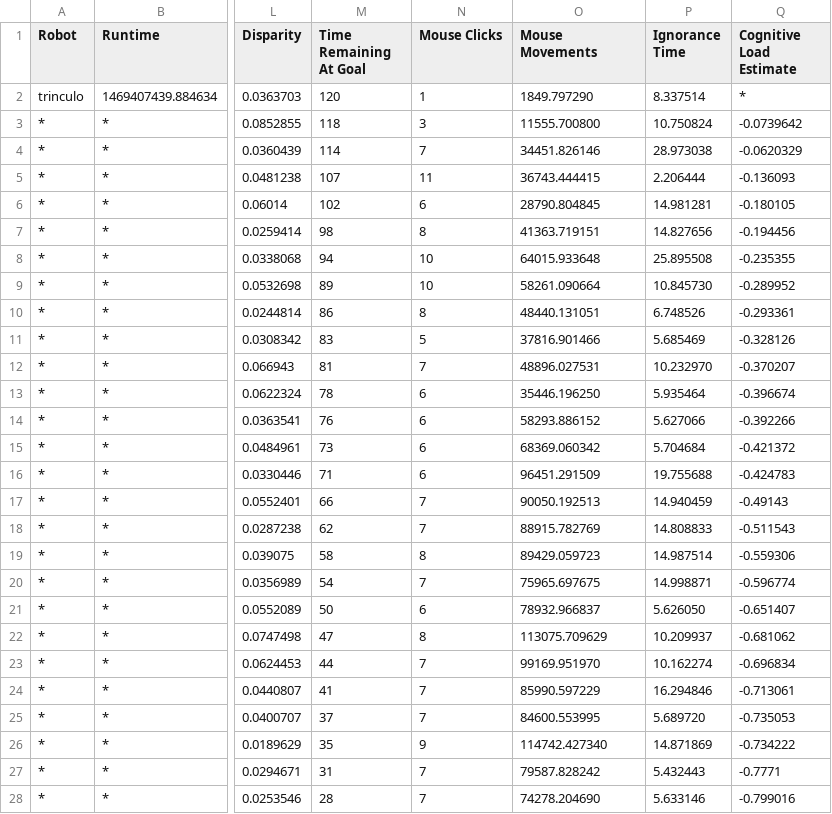
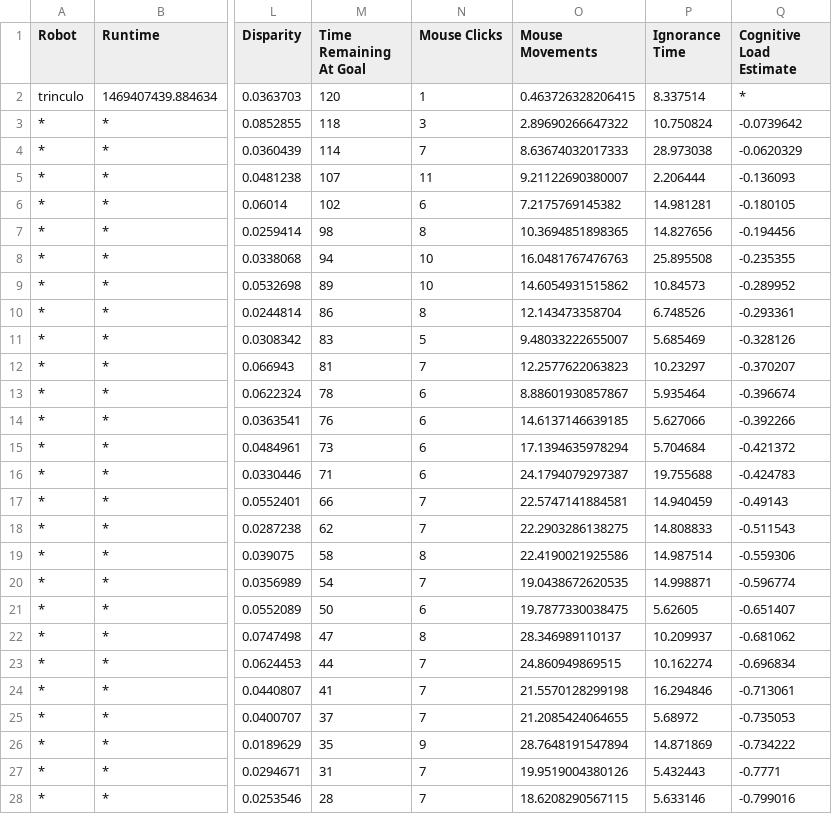
Before and after one commit to al-mahi/cognitive_stress, a CSV file: ROS_Packages/src/maze_game/export/model1/three/1469407439.884913_trinculo.csv, drawn as a sheet; only a part is shown, gaps mark what is left out; the diff covers the shown part only; the diff names each change by its address in the sheet, - before the commit and + after, or states it on an @@ line.

```diff
--- a/ROS_Packages/src/maze_game/export/model1/three/1469407439.884913_trinculo.csv
+++ b/ROS_Packages/src/maze_game/export/model1/three/1469407439.884913_trinculo.csv
-O2 (Mouse Movements): 1849.797290
+O2 (Mouse Movements): 0.463726328206415
-O3 (Mouse Movements): 11555.700800
+O3 (Mouse Movements): 2.89690266647322
-O4 (Mouse Movements): 34451.826146
+O4 (Mouse Movements): 8.63674032017333
-O5 (Mouse Movements): 36743.444415
+O5 (Mouse Movements): 9.21122690380007
-O6 (Mouse Movements): 28790.804845
+O6 (Mouse Movements): 7.2175769145382
-O7 (Mouse Movements): 41363.719151
+O7 (Mouse Movements): 10.3694851898365
-O8 (Mouse Movements): 64015.933648
+O8 (Mouse Movements): 16.0481767476763
-O9 (Mouse Movements): 58261.090664
+O9 (Mouse Movements): 14.6054931515862
-P9 (Ignorance Time): 10.845730
+P9 (Ignorance Time): 10.84573
-O10 (Mouse Movements): 48440.131051
+O10 (Mouse Movements): 12.143473358704
-O11 (Mouse Movements): 37816.901466
+O11 (Mouse Movements): 9.48033222655007
-O12 (Mouse Movements): 48896.027531
+O12 (Mouse Movements): 12.2577622063823
-P12 (Ignorance Time): 10.232970
+P12 (Ignorance Time): 10.23297
-O13 (Mouse Movements): 35446.196250
+O13 (Mouse Movements): 8.88601930857867
-O14 (Mouse Movements): 58293.886152
+O14 (Mouse Movements): 14.6137146639185
-O15 (Mouse Movements): 68369.060342
+O15 (Mouse Movements): 17.1394635978294
-O16 (Mouse Movements): 96451.291509
+O16 (Mouse Movements): 24.1794079297387
-O17 (Mouse Movements): 90050.192513
+O17 (Mouse Movements): 22.5747141884581
-O18 (Mouse Movements): 88915.782769
+O18 (Mouse Movements): 22.2903286138275
-O19 (Mouse Movements): 89429.059723
+O19 (Mouse Movements): 22.4190021925586
-O20 (Mouse Movements): 75965.697675
+O20 (Mouse Movements): 19.0438672620535
-O21 (Mouse Movements): 78932.966837
+O21 (Mouse Movements): 19.7877330038475
-P21 (Ignorance Time): 5.626050
+P21 (Ignorance Time): 5.62605
-O22 (Mouse Movements): 113075.709629
+O22 (Mouse Movements): 28.346989110137
-O23 (Mouse Movements): 99169.951970
+O23 (Mouse Movements): 24.860949869515
-O24 (Mouse Movements): 85990.597229
+O24 (Mouse Movements): 21.5570128299198
-O25 (Mouse Movements): 84600.553995
+O25 (Mouse Movements): 21.2085424064655
-P25 (Ignorance Time): 5.689720
+P25 (Ignorance Time): 5.68972
-O26 (Mouse Movements): 114742.427340
+O26 (Mouse Movements): 28.7648191547894
-O27 (Mouse Movements): 79587.828242
+O27 (Mouse Movements): 19.9519004380126
-O28 (Mouse Movements): 74278.204690
+O28 (Mouse Movements): 18.6208290567115
```
Also changed, not shown: 13 edited cells elsewhere in this file, ROS_Packages/src/maze_game/export/model1/one/1469403325.104237_miranda.csv, ROS_Packages/src/maze_game/export/model1/three/1469407392.670426_miranda.csv, 30 other files.
